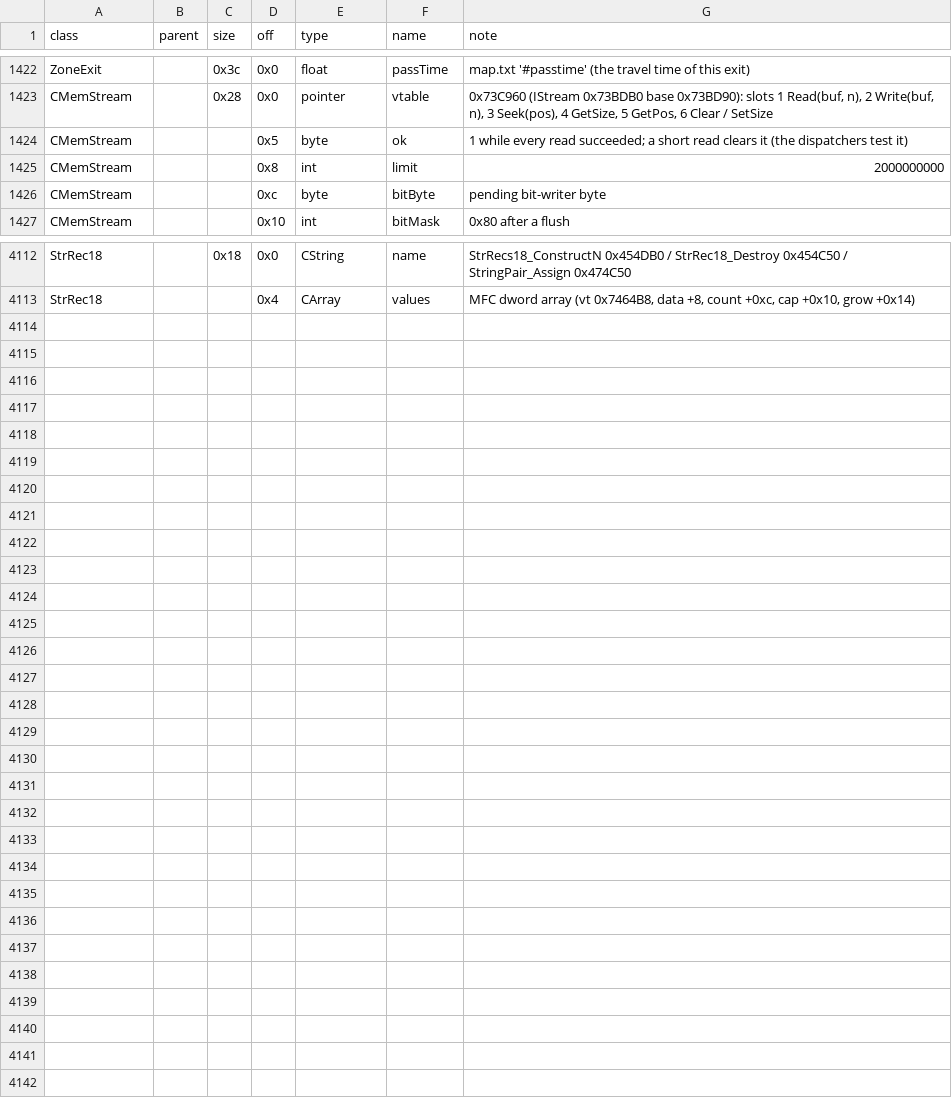
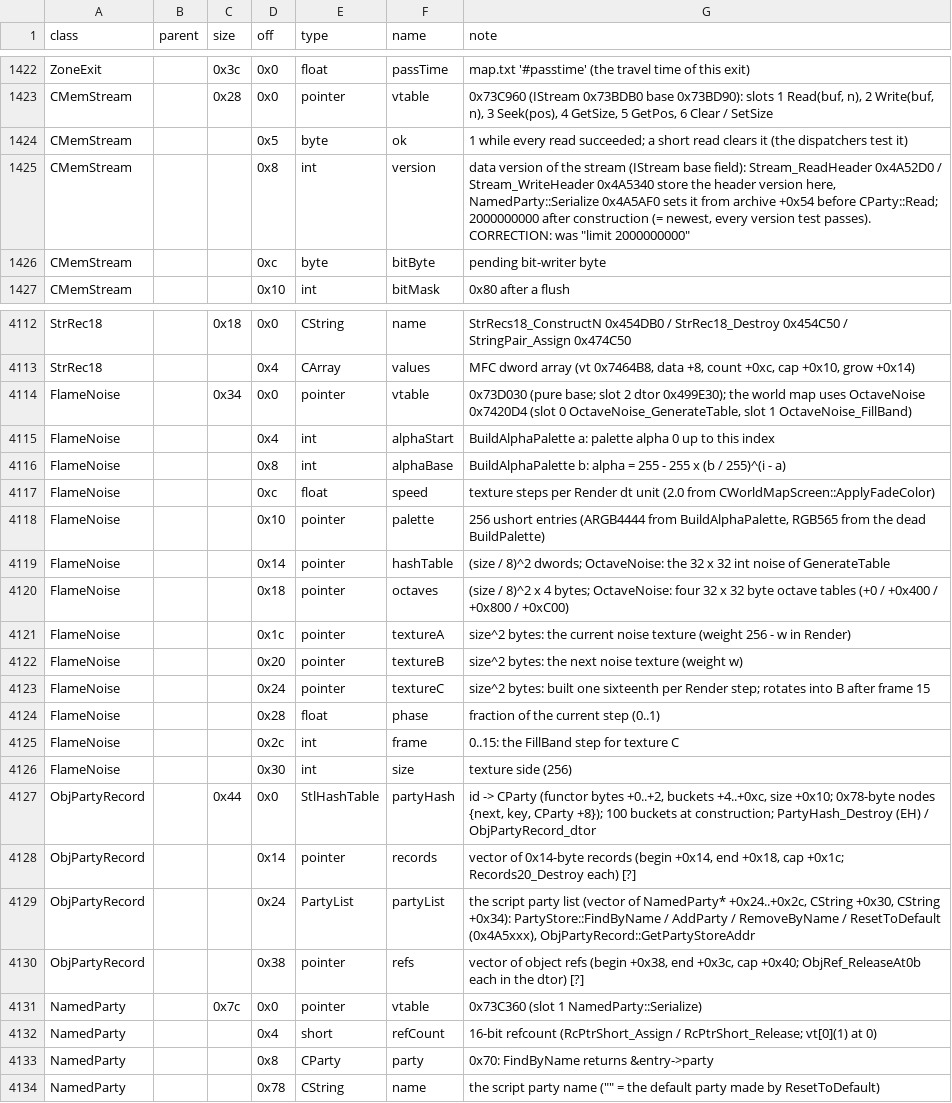
Before and after one commit to Kyr4l/ei-universal-mod, a TSV file: docs/game-exe/structs.tsv, drawn as a sheet; only a part is shown, gaps mark what is left out; the diff covers the shown part only.

```diff
--- a/docs/game-exe/structs.tsv
+++ b/docs/game-exe/structs.tsv
@@ -1424,3 +1424,3 @@ CMemStream		0x28	0x0	pointer	vtable	0x73C960 (IStream 0x73BDB0 base 0x73BD90): s
 CMemStream			0x5	byte	ok	1 while every read succeeded; a short read clears it (the dispatchers test it)
-CMemStream			0x8	int	limit	2000000000
+CMemStream			0x8	int	version	data version of the stream (IStream base field): Stream_ReadHeader 0x4A52D0 / Stream_WriteHeader 0x4A5340 store the header version here, NamedParty::Serialize 0x4A5AF0 sets it from archive +0x54 before CParty::Read; 2000000000 after construction (= newest, every version test passes). CORRECTION: was "limit 2000000000"
 CMemStream			0xc	byte	bitByte	pending bit-writer byte
@@ -4113 +4113,22 @@ StrRec18		0x18	0x0	CString	name	StrRecs18_ConstructN 0x454DB0 / StrRec18_Destroy
 StrRec18			0x4	CArray	values	MFC dword array (vt 0x7464B8, data +8, count +0xc, cap +0x10, grow +0x14)
+FlameNoise		0x34	0x0	pointer	vtable	0x73D030 (pure base; slot 2 dtor 0x499E30); the world map uses OctaveNoise 0x7420D4 (slot 0 OctaveNoise_GenerateTable, slot 1 OctaveNoise_FillBand)
+FlameNoise			0x4	int	alphaStart	BuildAlphaPalette a: palette alpha 0 up to this index
+FlameNoise			0x8	int	alphaBase	BuildAlphaPalette b: alpha = 255 - 255 x (b / 255)^(i - a)
+FlameNoise			0xc	float	speed	texture steps per Render dt unit (2.0 from CWorldMapScreen::ApplyFadeColor)
+FlameNoise			0x10	pointer	palette	256 ushort entries (ARGB4444 from BuildAlphaPalette, RGB565 from the dead BuildPalette)
+FlameNoise			0x14	pointer	hashTable	(size / 8)^2 dwords; OctaveNoise: the 32 x 32 int noise of GenerateTable
+FlameNoise			0x18	pointer	octaves	(size / 8)^2 x 4 bytes; OctaveNoise: four 32 x 32 byte octave tables (+0 / +0x400 / +0x800 / +0xC00)
+FlameNoise			0x1c	pointer	textureA	size^2 bytes: the current noise texture (weight 256 - w in Render)
+FlameNoise			0x20	pointer	textureB	size^2 bytes: the next noise texture (weight w)
+FlameNoise			0x24	pointer	textureC	size^2 bytes: built one sixteenth per Render step; rotates into B after frame 15
+FlameNoise			0x28	float	phase	fraction of the current step (0..1)
+FlameNoise			0x2c	int	frame	0..15: the FillBand step for texture C
+FlameNoise			0x30	int	size	texture side (256)
+ObjPartyRecord		0x44	0x0	StlHashTable	partyHash	id -> CParty (functor bytes +0..+2, buckets +4..+0xc, size +0x10; 0x78-byte nodes {next, key, CParty +8}); 100 buckets at construction; PartyHash_Destroy (EH) / ObjPartyRecord_dtor
+ObjPartyRecord			0x14	pointer	records	vector of 0x14-byte records (begin +0x14, end +0x18, cap +0x1c; Records20_Destroy each) [?]
+ObjPartyRecord			0x24	PartyList	partyList	the script party list (vector of NamedParty* +0x24..+0x2c, CString +0x30, CString +0x34): PartyStore::FindByName / AddParty / RemoveByName / ResetToDefault (0x4A5xxx), ObjPartyRecord::GetPartyStoreAddr
+ObjPartyRecord			0x38	pointer	refs	vector of object refs (begin +0x38, end +0x3c, cap +0x40; ObjRef_ReleaseAt0b each in the dtor) [?]
+NamedParty		0x7c	0x0	pointer	vtable	0x73C360 (slot 1 NamedParty::Serialize)
+NamedParty			0x4	short	refCount	16-bit refcount (RcPtrShort_Assign / RcPtrShort_Release; vt[0](1) at 0)
+NamedParty			0x8	CParty	party	0x70: FindByName returns &entry->party
+NamedParty			0x78	CString	name	the script party name ("" = the default party made by ResetToDefault)
```
Also changed, not shown: 1 edited cell elsewhere in this file, 4 other files.
